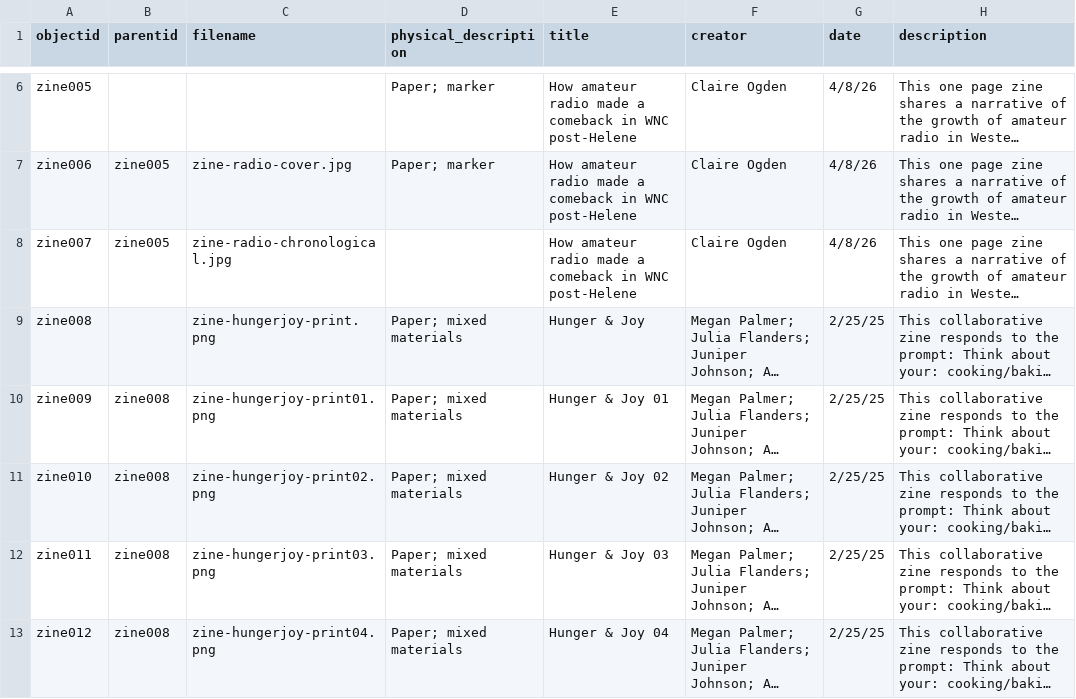
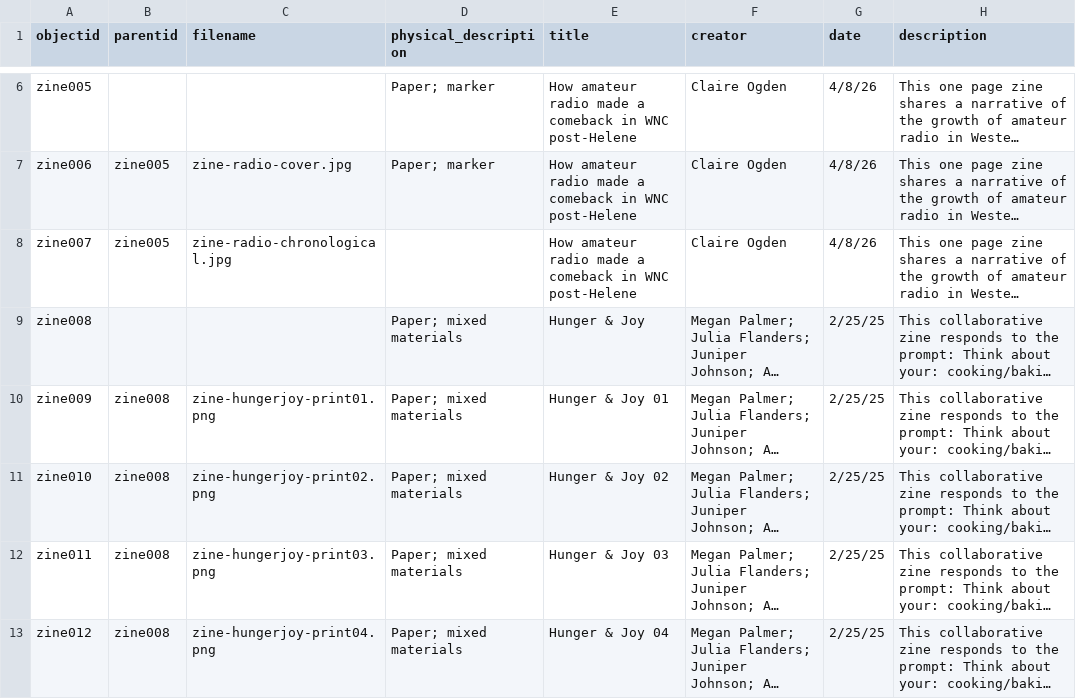
Before and after one commit to NEU-DSG/expressivepaper-collections, a CSV file: _data/metadata.csv, drawn as a sheet; only a part is shown, gaps mark what is left out; long unchanged cells end in …; the diff names each change by its address in the sheet, - before the commit and + after, or states it on an @@ line.

Commit message:
updating metadata for compound objects

```diff
--- a/_data/metadata.csv
+++ b/_data/metadata.csv
-C9 (filename): zine-hungerjoy-print.png
+C9 (filename): (empty)
```
